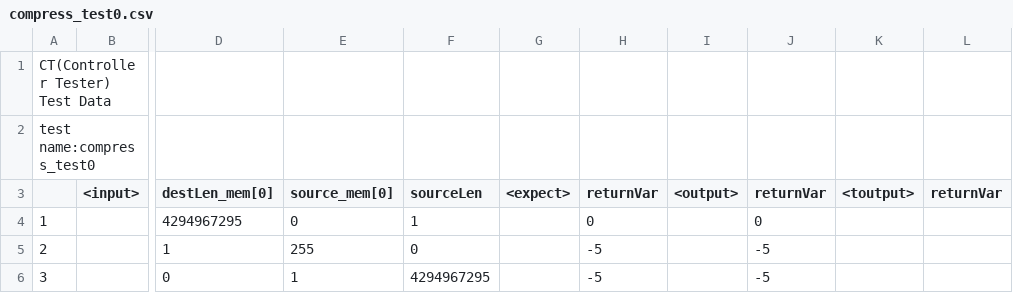
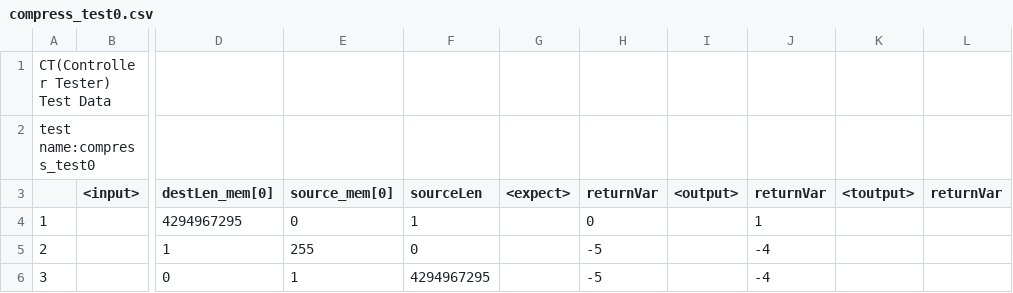
Before and after one commit to cherryflavor/dynamic-debug-zlib, a CSV file: .ct_export/exportTest/UnitTests/compress_test0.csv, drawn as a sheet; only a part is shown, gaps mark what is left out; the diff names each change by its address in the sheet, - before the commit and + after, or states it on an @@ line.

```diff
--- a/.ct_export/exportTest/UnitTests/compress_test0.csv
+++ b/.ct_export/exportTest/UnitTests/compress_test0.csv
-J4 (returnVar): 0
+J4 (returnVar): 1
-J5:J6 (returnVar): -5
+J5:J6 (returnVar): -4
```
Also changed, not shown: .ct_export/exportTest/UnitTests/crc32_combine64_test0.csv, .ct_export/exportTest/UnitTests/crc32_combine__test0.csv, 3 other files.
